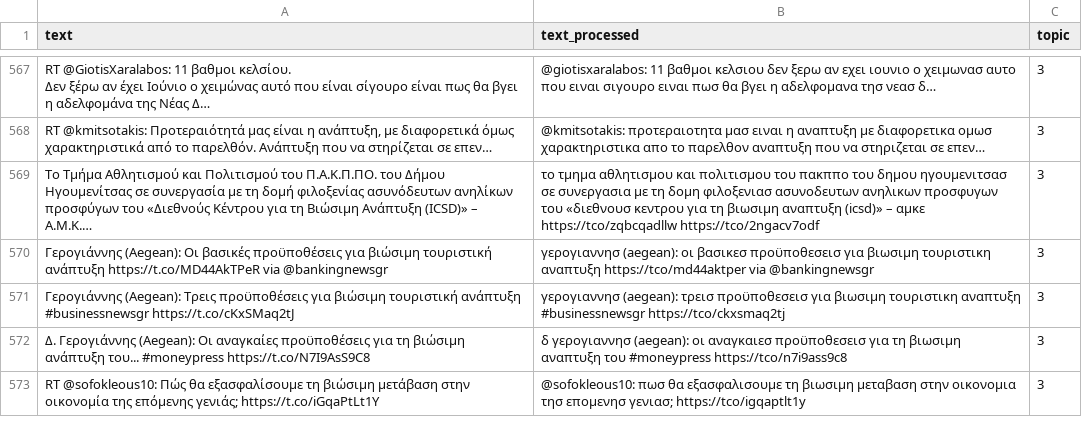
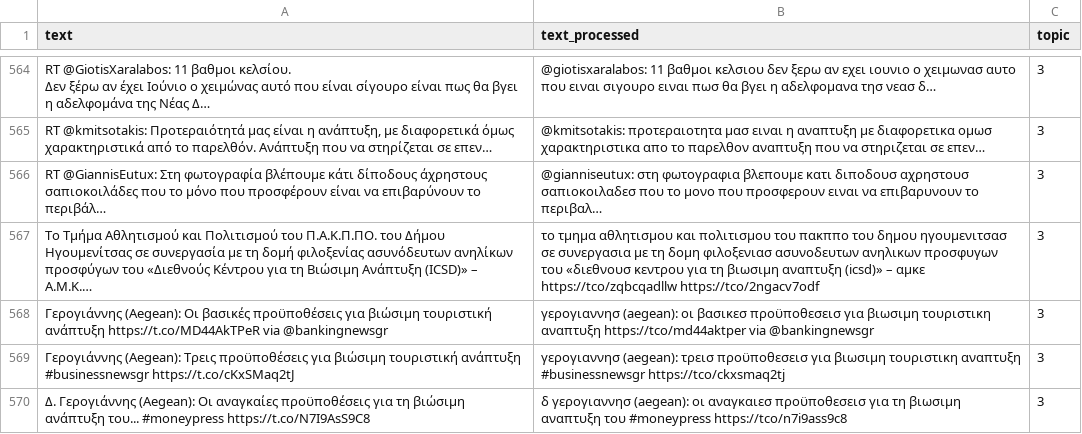
Before and after one commit to ggeorgop99/MATHE-authentication-main, a CSV file: output_topics/media_topic_4.csv (was output_topics/topic_4.csv), drawn as a sheet; only a part is shown, gaps mark what is left out; the shorter side is filled out with more unchanged rows; long unchanged cells end in …; the diff covers the shown part only; the diff names each change by its address in the sheet, - before the commit and + after, or states it on an @@ line.

```diff
--- a/output_topics/topic_4.csv
+++ b/output_topics/media_topic_4.csv
+row 566: RT @GiannisEutux: Στη φωτογραφία βλέπουμε κάτι δίποδους άχρηστους σαπιοκοιλάδες που το μόνο που προσφέρουν είναι να επιβαρύνουν το περιβάλ… | @gianniseutux: στη φωτογραφια βλεπουμε κατι διποδουσ αχρηστουσ σαπιοκοιλαδεσ που το μονο που προσφερουν ειναι να επιβαρυνουν το περιβαλ… | 3
```
Also changed, not shown: 1 added row and 4 removed rows elsewhere in this file, output_topics/media_topic_5.csv, 10 other files.
